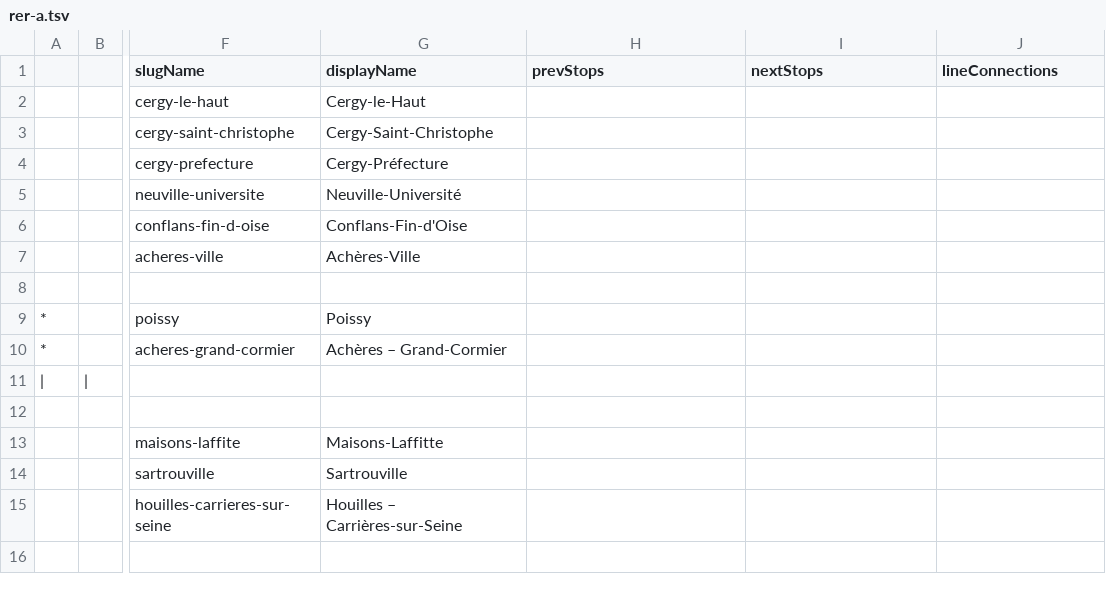
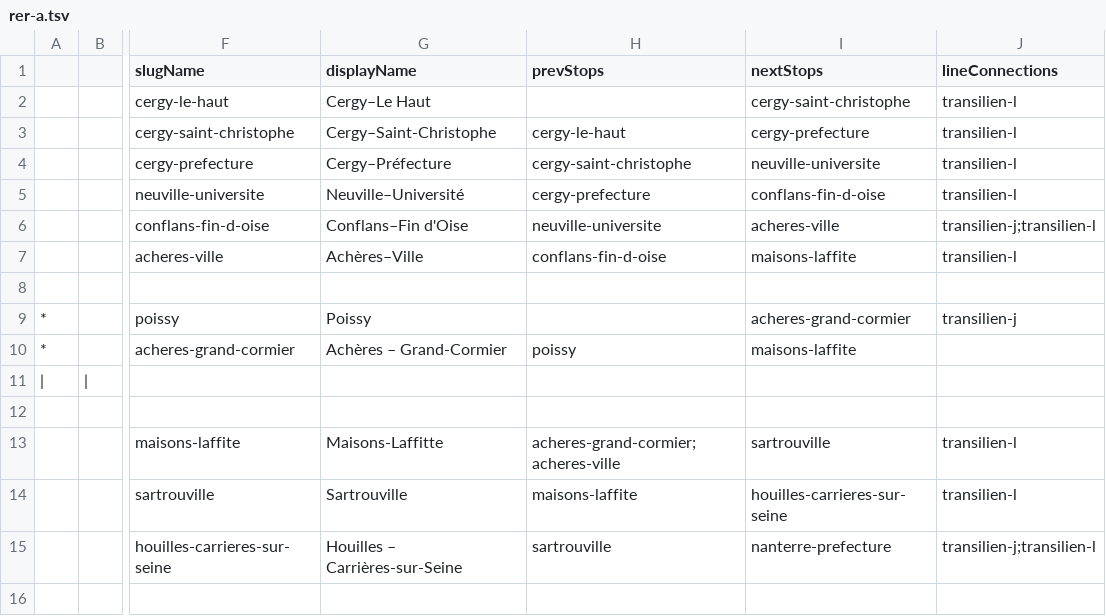
Before and after one commit to ludchieng/alednavigo, a TSV file: public/schemas/lines/rer-a.tsv, drawn as a sheet; only a part is shown, gaps mark what is left out; the diff covers the shown part only; the diff names each change by its address in the sheet, - before the commit and + after, or states it on an @@ line.

Commit message:
[schema] Update data

```diff
--- a/public/schemas/lines/rer-a.tsv
+++ b/public/schemas/lines/rer-a.tsv
-G2 (displayName): Cergy-le-Haut
+G2 (displayName): Cergy–Le Haut
-I2 (nextStops): (empty)
+I2 (nextStops): cergy-saint-christophe
-J2:J5 (lineConnections): (empty)
+J2:J5 (lineConnections): transilien-l
-G3 (displayName): Cergy-Saint-Christophe
+G3 (displayName): Cergy–Saint-Christophe
-H3 (prevStops): (empty)
+H3 (prevStops): cergy-le-haut
-I3 (nextStops): (empty)
+I3 (nextStops): cergy-prefecture
-G4 (displayName): Cergy-Préfecture
+G4 (displayName): Cergy–Préfecture
-H4 (prevStops): (empty)
+H4 (prevStops): cergy-saint-christophe
-I4 (nextStops): (empty)
+I4 (nextStops): neuville-universite
-G5 (displayName): Neuville-Université
+G5 (displayName): Neuville–Université
-H5 (prevStops): (empty)
+H5 (prevStops): cergy-prefecture
-I5 (nextStops): (empty)
+I5 (nextStops): conflans-fin-d-oise
-G6 (displayName): Conflans-Fin-d'Oise
+G6 (displayName): Conflans–Fin d'Oise
-H6 (prevStops): (empty)
+H6 (prevStops): neuville-universite
-I6 (nextStops): (empty)
+I6 (nextStops): acheres-ville
-J6 (lineConnections): (empty)
+J6 (lineConnections): transilien-j;transilien-l
-G7 (displayName): Achères-Ville
+G7 (displayName): Achères–Ville
-H7 (prevStops): (empty)
+H7 (prevStops): conflans-fin-d-oise
-I7 (nextStops): (empty)
+I7 (nextStops): maisons-laffite
-J7 (lineConnections): (empty)
+J7 (lineConnections): transilien-l
-I9 (nextStops): (empty)
+I9 (nextStops): acheres-grand-cormier
-J9 (lineConnections): (empty)
+J9 (lineConnections): transilien-j
-H10 (prevStops): (empty)
+H10 (prevStops): poissy
-I10 (nextStops): (empty)
+I10 (nextStops): maisons-laffite
-H13 (prevStops): (empty)
+H13 (prevStops): acheres-grand-cormier;acheres-ville
-I13 (nextStops): (empty)
+I13 (nextStops): sartrouville
-J13:J14 (lineConnections): (empty)
+J13:J14 (lineConnections): transilien-l
-H14 (prevStops): (empty)
+H14 (prevStops): maisons-laffite
-I14 (nextStops): (empty)
+I14 (nextStops): houilles-carrieres-sur-seine
-H15 (prevStops): (empty)
+H15 (prevStops): sartrouville
-I15 (nextStops): (empty)
+I15 (nextStops): nanterre-prefecture
-J15 (lineConnections): (empty)
+J15 (lineConnections): transilien-j;transilien-l
```
Also changed, not shown: 82 edited cells elsewhere in this file, 1 other file.
